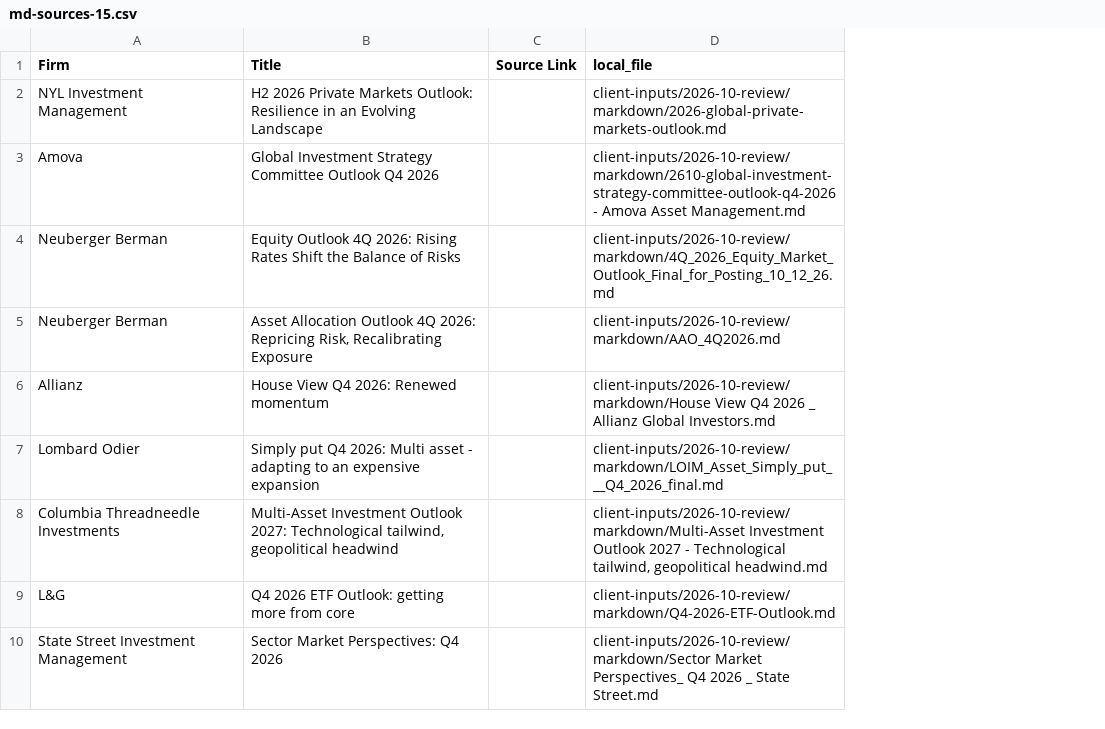
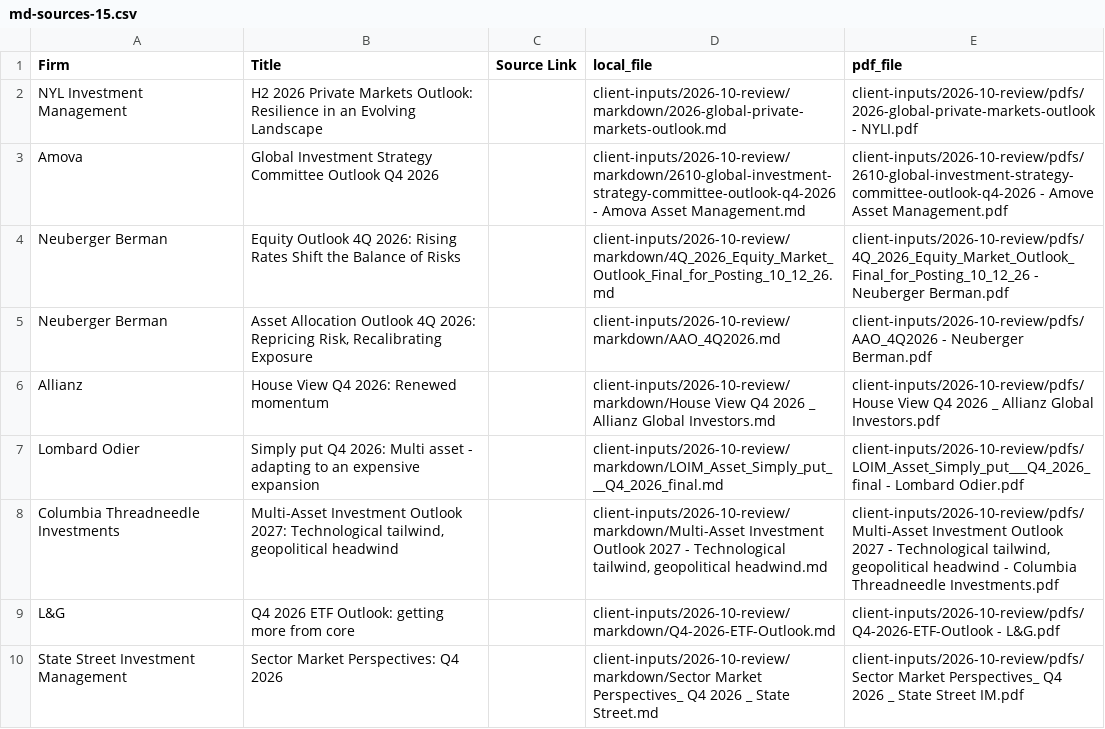
Before and after one commit to nikjohn7/agentic-outlook-mr, a CSV file: client-runs/runs-23102026-16rows/md-sources-15.csv, drawn as a sheet; only a part is shown; the diff names each change by its address in the sheet, - before the commit and + after, or states it on an @@ line.

Commit message:
docs: split 1 review, page-check step, pdf_file in source lists
Run record covers split 1's results and the fixes it led to. The runbook
gains the page-check step. The batch source lists carry each document's
paired PDF.

```diff
--- a/client-runs/runs-23102026-16rows/md-sources-15.csv
+++ b/client-runs/runs-23102026-16rows/md-sources-15.csv
+column E (pdf_file), rows 2-10: client-inputs/2026-10-review/pdfs/2026-global-private-markets-outlook - NYLI.pdf | client-inputs/2026-10-review/pdfs/2610-global-investment-strategy-committee-outlook-q4-2026 - Amove Asset Management.pdf | client-inputs/2026-10-review/pdfs/4Q_2026_Equity_Market_Outlook_Final_for_Posting_10_12_26 - Neuberger Berman.pdf | client-inputs/2026-10-review/pdfs/AAO_4Q2026 - Neuberger Berman.pdf | client-inputs/2026-10-review/pdfs/House View Q4 2026 _ Allianz Global Investors.pdf | client-inputs/2026-10-review/pdfs/LOIM_Asset_Simply_put___Q4_2026_final - Lombard Odier.pdf | client-inputs/2026-10-review/pdfs/Multi-Asset Investment Outlook 2027 - Technological tailwind, geopolitical headwind - Columbia Threadneedle Investments.pdf | client-inputs/2026-10-review/pdfs/Q4-2026-ETF-Outlook - L&G.pdf | client-inputs/2026-10-review/pdfs/Sector Market Perspectives_ Q4 2026 _ State Street IM.pdf
```
Also changed, not shown: client-runs/runs-23102026-16rows/splits/split-1.csv, client-runs/runs-23102026-16rows/splits/split-2.csv, 4 other files.
